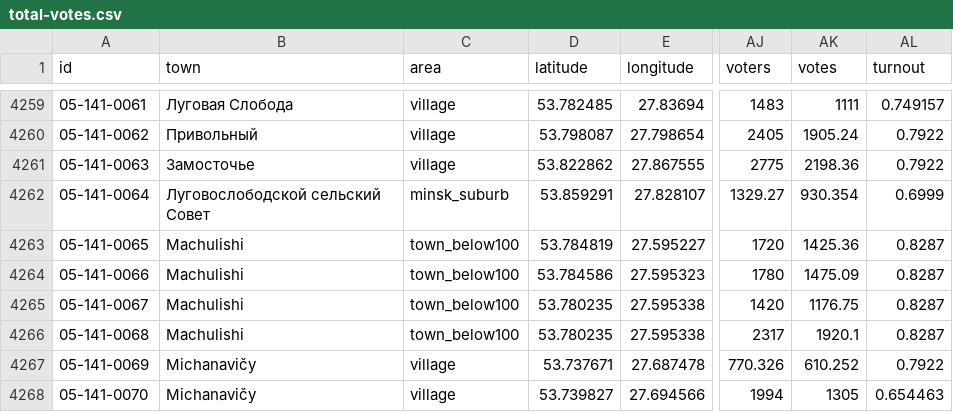
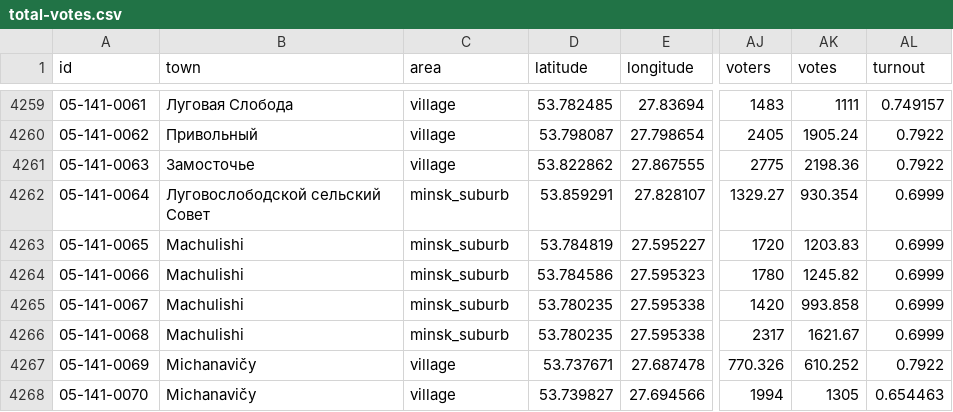
Before and after one commit to demidov91/voice, a CSV file: total-votes.csv, drawn as a sheet; only a part is shown, gaps mark what is left out; the diff names each change by its address in the sheet, - before the commit and + after, or states it on an @@ line.

```diff
--- a/total-votes.csv
+++ b/total-votes.csv
-C4263:C4266 (area): town_below100
+C4263:C4266 (area): minsk_suburb
-AK4263 (votes): 1425.36
+AK4263 (votes): 1203.83
-AL4263:AL4266 (turnout): 0.8287
+AL4263:AL4266 (turnout): 0.6999
-AK4264 (votes): 1475.09
+AK4264 (votes): 1245.82
-AK4265 (votes): 1176.75
+AK4265 (votes): 993.858
-AK4266 (votes): 1920.1
+AK4266 (votes): 1621.67
```
Also changed, not shown: geo-categorized.csv, tusted_by_voice.csv, 1 other file.
